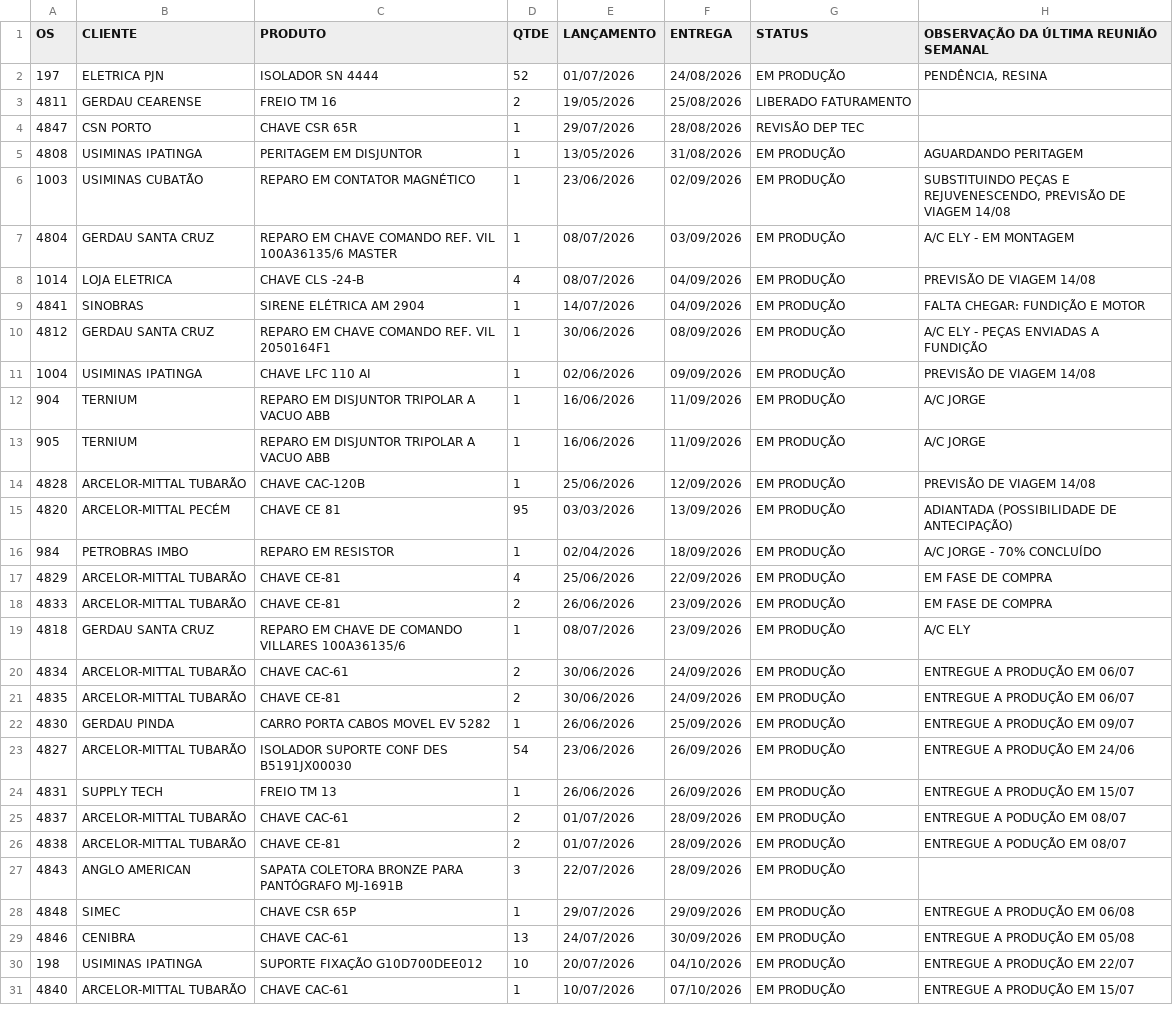
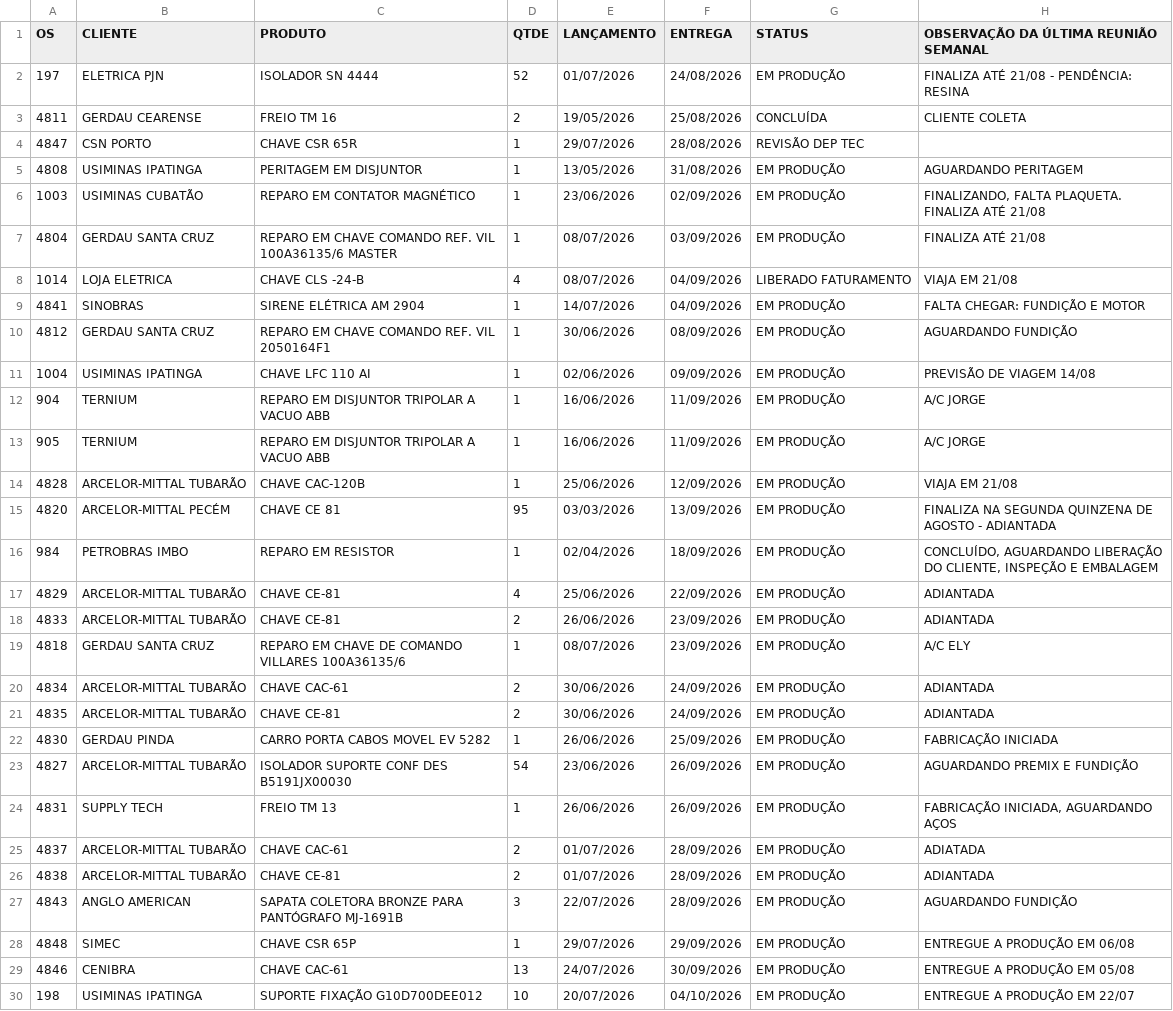
Before and after one commit to MatheusFuccio/controle-producao-v3, a CSV file: dados.csv, drawn as a sheet; only a part is shown; the shorter side is filled out with more unchanged rows; the diff covers the shown part only.

Commit message:
Add files via upload

```diff
--- a/dados.csv
+++ b/dados.csv
@@ -1,11 +1,11 @@
 OS;CLIENTE;PRODUTO;QTDE;LANÇAMENTO;ENTREGA;STATUS;OBSERVAÇÃO DA ÚLTIMA REUNIÃO SEMANAL
-197;ELETRICA PJN;ISOLADOR SN 4444;52;01/07/2026;24/08/2026;EM PRODUÇÃO;PENDÊNCIA, RESINA
-4811;GERDAU CEARENSE;FREIO TM 16;2;19/05/2026;25/08/2026;LIBERADO FATURAMENTO;
+197;ELETRICA PJN;ISOLADOR SN 4444;52;01/07/2026;24/08/2026;EM PRODUÇÃO;FINALIZA ATÉ 21/08 - PENDÊNCIA: RESINA
+4811;GERDAU CEARENSE;FREIO TM 16;2;19/05/2026;25/08/2026;CONCLUÍDA;CLIENTE COLETA
 4847;CSN PORTO;CHAVE CSR 65R;1;29/07/2026;28/08/2026;REVISÃO DEP TEC;
 4808;USIMINAS IPATINGA;PERITAGEM EM DISJUNTOR;1;13/05/2026;31/08/2026;EM PRODUÇÃO;AGUARDANDO PERITAGEM
-1003;USIMINAS CUBATÃO;REPARO EM CONTATOR MAGNÉTICO;1;23/06/2026;02/09/2026;EM PRODUÇÃO;SUBSTITUINDO PEÇAS E REJUVENESCENDO, PREVISÃO DE VIAGEM 14/08
-4804;GERDAU SANTA CRUZ;REPARO EM CHAVE COMANDO REF. VIL 100A36135/6 MASTER;1;08/07/2026;03/09/2026;EM PRODUÇÃO;A/C ELY - EM MONTAGEM
-1014;LOJA ELETRICA;CHAVE CLS -24-B;4;08/07/2026;04/09/2026;EM PRODUÇÃO;PREVISÃO DE VIAGEM 14/08
+1003;USIMINAS CUBATÃO;REPARO EM CONTATOR MAGNÉTICO;1;23/06/2026;02/09/2026;EM PRODUÇÃO;FINALIZANDO, FALTA PLAQUETA. FINALIZA ATÉ 21/08
+4804;GERDAU SANTA CRUZ;REPARO EM CHAVE COMANDO REF. VIL 100A36135/6 MASTER;1;08/07/2026;03/09/2026;EM PRODUÇÃO;FINALIZA ATÉ 21/08
+1014;LOJA ELETRICA;CHAVE CLS -24-B;4;08/07/2026;04/09/2026;LIBERADO FATURAMENTO;VIAJA EM 21/08
 4841;SINOBRAS;SIRENE ELÉTRICA AM 2904;1;14/07/2026;04/09/2026;EM PRODUÇÃO;FALTA CHEGAR: FUNDIÇÃO E MOTOR
-4812;GERDAU SANTA CRUZ;REPARO EM CHAVE COMANDO REF. VIL 2050164F1;1;30/06/2026;08/09/2026;EM PRODUÇÃO;A/C ELY - PEÇAS ENVIADAS A FUNDIÇÃO
+4812;GERDAU SANTA CRUZ;REPARO EM CHAVE COMANDO REF. VIL 2050164F1;1;30/06/2026;08/09/2026;EM PRODUÇÃO;AGUARDANDO FUNDIÇÃO
 1004;USIMINAS IPATINGA;CHAVE LFC 110 AI;1;02/06/2026;09/09/2026;EM PRODUÇÃO;PREVISÃO DE VIAGEM 14/08
@@ -13,16 +13,16 @@
 905;TERNIUM;REPARO EM DISJUNTOR TRIPOLAR A VACUO ABB;1;16/06/2026;11/09/2026;EM PRODUÇÃO;A/C JORGE
-4828;ARCELOR-MITTAL TUBARÃO;CHAVE CAC-120B;1;25/06/2026;12/09/2026;EM PRODUÇÃO;PREVISÃO DE VIAGEM 14/08
-4820;ARCELOR-MITTAL PECÉM;CHAVE CE 81;95;03/03/2026;13/09/2026;EM PRODUÇÃO;ADIANTADA (POSSIBILIDADE DE ANTECIPAÇÃO)
-984;PETROBRAS IMBO;REPARO EM RESISTOR;1;02/04/2026;18/09/2026;EM PRODUÇÃO;A/C JORGE - 70% CONCLUÍDO
-4829;ARCELOR-MITTAL TUBARÃO;CHAVE CE-81;4;25/06/2026;22/09/2026;EM PRODUÇÃO;EM FASE DE COMPRA
-4833;ARCELOR-MITTAL TUBARÃO;CHAVE CE-81;2;26/06/2026;23/09/2026;EM PRODUÇÃO;EM FASE DE COMPRA
+4828;ARCELOR-MITTAL TUBARÃO;CHAVE CAC-120B;1;25/06/2026;12/09/2026;EM PRODUÇÃO;VIAJA EM 21/08
+4820;ARCELOR-MITTAL PECÉM;CHAVE CE 81;95;03/03/2026;13/09/2026;EM PRODUÇÃO;FINALIZA NA SEGUNDA QUINZENA DE AGOSTO - ADIANTADA
+984;PETROBRAS IMBO;REPARO EM RESISTOR;1;02/04/2026;18/09/2026;EM PRODUÇÃO;CONCLUÍDO, AGUARDANDO LIBERAÇÃO DO CLIENTE, INSPEÇÃO E EMBALAGEM
+4829;ARCELOR-MITTAL TUBARÃO;CHAVE CE-81;4;25/06/2026;22/09/2026;EM PRODUÇÃO;ADIANTADA
+4833;ARCELOR-MITTAL TUBARÃO;CHAVE CE-81;2;26/06/2026;23/09/2026;EM PRODUÇÃO;ADIANTADA
 4818;GERDAU SANTA CRUZ;REPARO EM CHAVE DE COMANDO VILLARES 100A36135/6;1;08/07/2026;23/09/2026;EM PRODUÇÃO;A/C ELY
-4834;ARCELOR-MITTAL TUBARÃO;CHAVE CAC-61;2;30/06/2026;24/09/2026;EM PRODUÇÃO;ENTREGUE A PRODUÇÃO EM 06/07
-4835;ARCELOR-MITTAL TUBARÃO;CHAVE CE-81;2;30/06/2026;24/09/2026;EM PRODUÇÃO;ENTREGUE A PRODUÇÃO EM 06/07
-4830;GERDAU PINDA;CARRO PORTA CABOS MOVEL EV 5282;1;26/06/2026;25/09/2026;EM PRODUÇÃO;ENTREGUE A PRODUÇÃO EM 09/07
-4827;ARCELOR-MITTAL TUBARÃO;ISOLADOR SUPORTE CONF DES B5191JX00030;54;23/06/2026;26/09/2026;EM PRODUÇÃO;ENTREGUE A PRODUÇÃO EM 24/06
-4831;SUPPLY TECH;FREIO TM 13;1;26/06/2026;26/09/2026;EM PRODUÇÃO;ENTREGUE A PRODUÇÃO EM 15/07
-4837;ARCELOR-MITTAL TUBARÃO;CHAVE CAC-61;2;01/07/2026;28/09/2026;EM PRODUÇÃO;ENTREGUE A PODUÇÃO EM 08/07
-4838;ARCELOR-MITTAL TUBARÃO;CHAVE CE-81;2;01/07/2026;28/09/2026;EM PRODUÇÃO;ENTREGUE A PODUÇÃO EM 08/07
-4843;ANGLO AMERICAN;SAPATA COLETORA BRONZE PARA PANTÓGRAFO MJ-1691B;3;22/07/2026;28/09/2026;EM PRODUÇÃO;
+4834;ARCELOR-MITTAL TUBARÃO;CHAVE CAC-61;2;30/06/2026;24/09/2026;EM PRODUÇÃO;ADIANTADA
+4835;ARCELOR-MITTAL TUBARÃO;CHAVE CE-81;2;30/06/2026;24/09/2026;EM PRODUÇÃO;ADIANTADA
+4830;GERDAU PINDA;CARRO PORTA CABOS MOVEL EV 5282;1;26/06/2026;25/09/2026;EM PRODUÇÃO;FABRICAÇÃO INICIADA
+4827;ARCELOR-MITTAL TUBARÃO;ISOLADOR SUPORTE CONF DES B5191JX00030;54;23/06/2026;26/09/2026;EM PRODUÇÃO;AGUARDANDO PREMIX E FUNDIÇÃO
+4831;SUPPLY TECH;FREIO TM 13;1;26/06/2026;26/09/2026;EM PRODUÇÃO;FABRICAÇÃO INICIADA, AGUARDANDO AÇOS
+4837;ARCELOR-MITTAL TUBARÃO;CHAVE CAC-61;2;01/07/2026;28/09/2026;EM PRODUÇÃO;ADIATADA
+4838;ARCELOR-MITTAL TUBARÃO;CHAVE CE-81;2;01/07/2026;28/09/2026;EM PRODUÇÃO;ADIANTADA
+4843;ANGLO AMERICAN;SAPATA COLETORA BRONZE PARA PANTÓGRAFO MJ-1691B;3;22/07/2026;28/09/2026;EM PRODUÇÃO;AGUARDANDO FUNDIÇÃO
 4848;SIMEC;CHAVE CSR 65P;1;29/07/2026;29/09/2026;EM PRODUÇÃO;ENTREGUE A PRODUÇÃO EM 06/08
```
Also changed, not shown: 1 edited cell elsewhere in this file.
